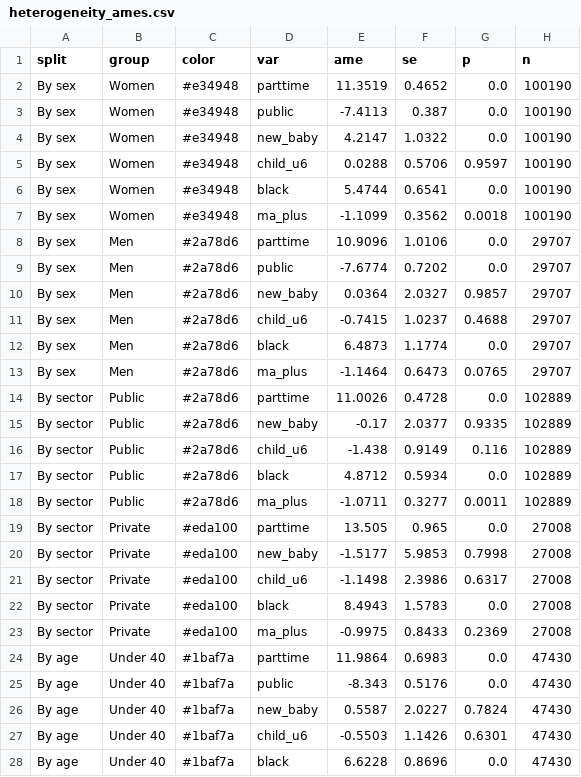
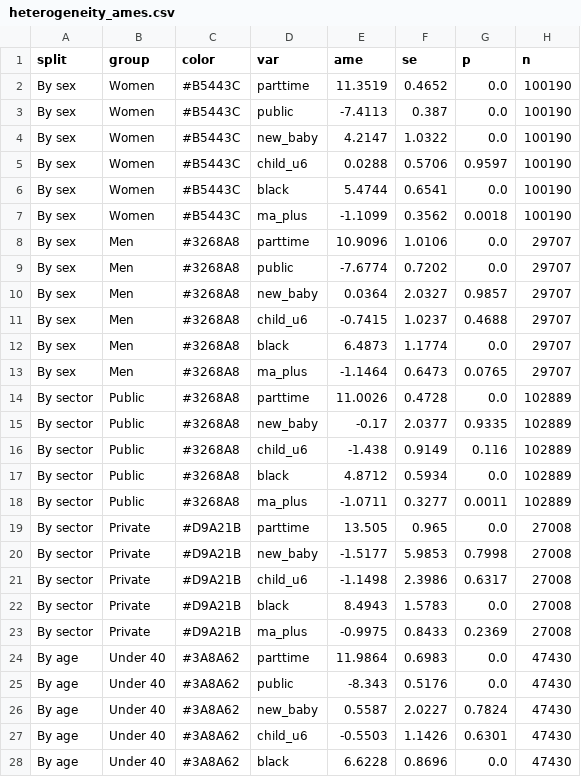
Before and after one commit to jedr1-ship-it/Alternative-Pathways----Quant, a CSV file: outputs/heterogeneity_ames.csv, drawn as a sheet; only a part is shown; the diff covers the shown part only.

```diff
--- a/outputs/heterogeneity_ames.csv
+++ b/outputs/heterogeneity_ames.csv
@@ -1,28 +1,28 @@
 split,group,color,var,ame,se,p,n
-By sex,Women,#e34948,parttime,11.3519,0.4652,0.0,100190
-By sex,Women,#e34948,public,-7.4113,0.387,0.0,100190
-By sex,Women,#e34948,new_baby,4.2147,1.0322,0.0,100190
-By sex,Women,#e34948,child_u6,0.0288,0.5706,0.9597,100190
-By sex,Women,#e34948,black,5.4744,0.6541,0.0,100190
-By sex,Women,#e34948,ma_plus,-1.1099,0.3562,0.0018,100190
-By sex,Men,#2a78d6,parttime,10.9096,1.0106,0.0,29707
-By sex,Men,#2a78d6,public,-7.6774,0.7202,0.0,29707
-By sex,Men,#2a78d6,new_baby,0.0364,2.0327,0.9857,29707
-By sex,Men,#2a78d6,child_u6,-0.7415,1.0237,0.4688,29707
-By sex,Men,#2a78d6,black,6.4873,1.1774,0.0,29707
-By sex,Men,#2a78d6,ma_plus,-1.1464,0.6473,0.0765,29707
-By sector,Public,#2a78d6,parttime,11.0026,0.4728,0.0,102889
-By sector,Public,#2a78d6,new_baby,-0.17,2.0377,0.9335,102889
-By sector,Public,#2a78d6,child_u6,-1.438,0.9149,0.116,102889
-By sector,Public,#2a78d6,black,4.8712,0.5934,0.0,102889
-By sector,Public,#2a78d6,ma_plus,-1.0711,0.3277,0.0011,102889
-By sector,Private,#eda100,parttime,13.505,0.965,0.0,27008
-By sector,Private,#eda100,new_baby,-1.5177,5.9853,0.7998,27008
-By sector,Private,#eda100,child_u6,-1.1498,2.3986,0.6317,27008
-By sector,Private,#eda100,black,8.4943,1.5783,0.0,27008
-By sector,Private,#eda100,ma_plus,-0.9975,0.8433,0.2369,27008
-By age,Under 40,#1baf7a,parttime,11.9864,0.6983,0.0,47430
-By age,Under 40,#1baf7a,public,-8.343,0.5176,0.0,47430
-By age,Under 40,#1baf7a,new_baby,0.5587,2.0227,0.7824,47430
-By age,Under 40,#1baf7a,child_u6,-0.5503,1.1426,0.6301,47430
-By age,Under 40,#1baf7a,black,6.6228,0.8696,0.0,47430
+By sex,Women,#B5443C,parttime,11.3519,0.4652,0.0,100190
+By sex,Women,#B5443C,public,-7.4113,0.387,0.0,100190
+By sex,Women,#B5443C,new_baby,4.2147,1.0322,0.0,100190
+By sex,Women,#B5443C,child_u6,0.0288,0.5706,0.9597,100190
+By sex,Women,#B5443C,black,5.4744,0.6541,0.0,100190
+By sex,Women,#B5443C,ma_plus,-1.1099,0.3562,0.0018,100190
+By sex,Men,#3268A8,parttime,10.9096,1.0106,0.0,29707
+By sex,Men,#3268A8,public,-7.6774,0.7202,0.0,29707
+By sex,Men,#3268A8,new_baby,0.0364,2.0327,0.9857,29707
+By sex,Men,#3268A8,child_u6,-0.7415,1.0237,0.4688,29707
+By sex,Men,#3268A8,black,6.4873,1.1774,0.0,29707
+By sex,Men,#3268A8,ma_plus,-1.1464,0.6473,0.0765,29707
+By sector,Public,#3268A8,parttime,11.0026,0.4728,0.0,102889
+By sector,Public,#3268A8,new_baby,-0.17,2.0377,0.9335,102889
+By sector,Public,#3268A8,child_u6,-1.438,0.9149,0.116,102889
+By sector,Public,#3268A8,black,4.8712,0.5934,0.0,102889
+By sector,Public,#3268A8,ma_plus,-1.0711,0.3277,0.0011,102889
+By sector,Private,#D9A21B,parttime,13.505,0.965,0.0,27008
+By sector,Private,#D9A21B,new_baby,-1.5177,5.9853,0.7998,27008
+By sector,Private,#D9A21B,child_u6,-1.1498,2.3986,0.6317,27008
+By sector,Private,#D9A21B,black,8.4943,1.5783,0.0,27008
+By sector,Private,#D9A21B,ma_plus,-0.9975,0.8433,0.2369,27008
+By age,Under 40,#3A8A62,parttime,11.9864,0.6983,0.0,47430
+By age,Under 40,#3A8A62,public,-8.343,0.5176,0.0,47430
+By age,Under 40,#3A8A62,new_baby,0.5587,2.0227,0.7824,47430
+By age,Under 40,#3A8A62,child_u6,-0.5503,1.1426,0.6301,47430
+By age,Under 40,#3A8A62,black,6.6228,0.8696,0.0,47430
```
Also changed, not shown: 7 edited cells elsewhere in this file, 29 other files.
